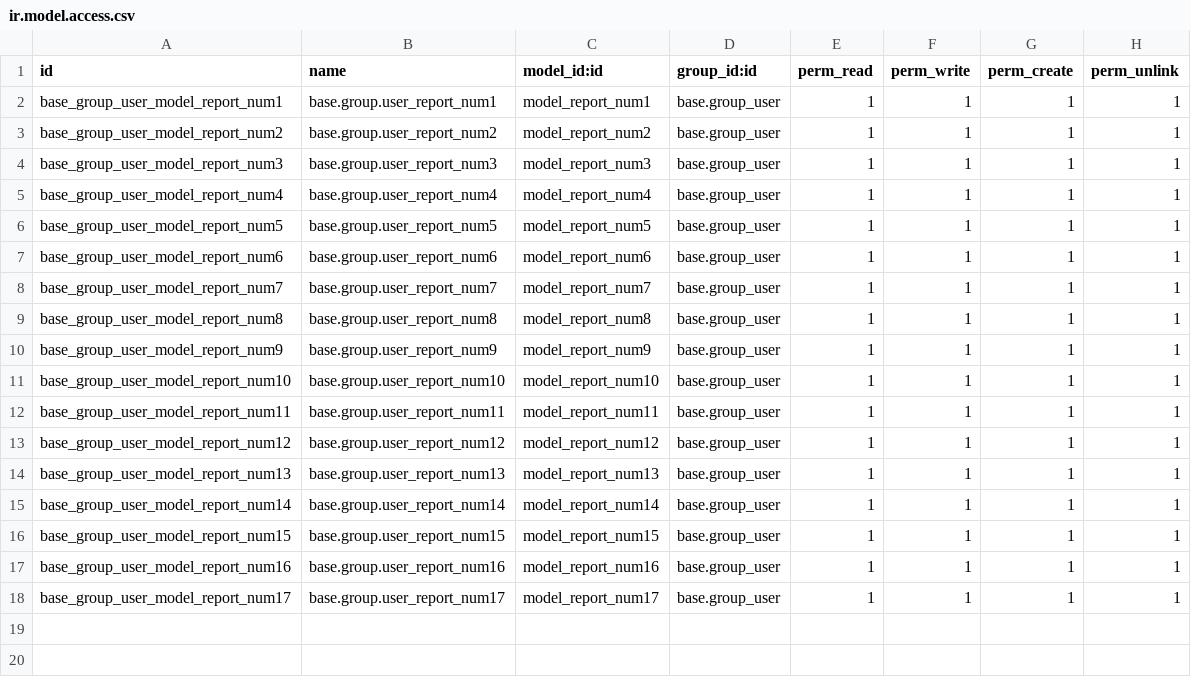
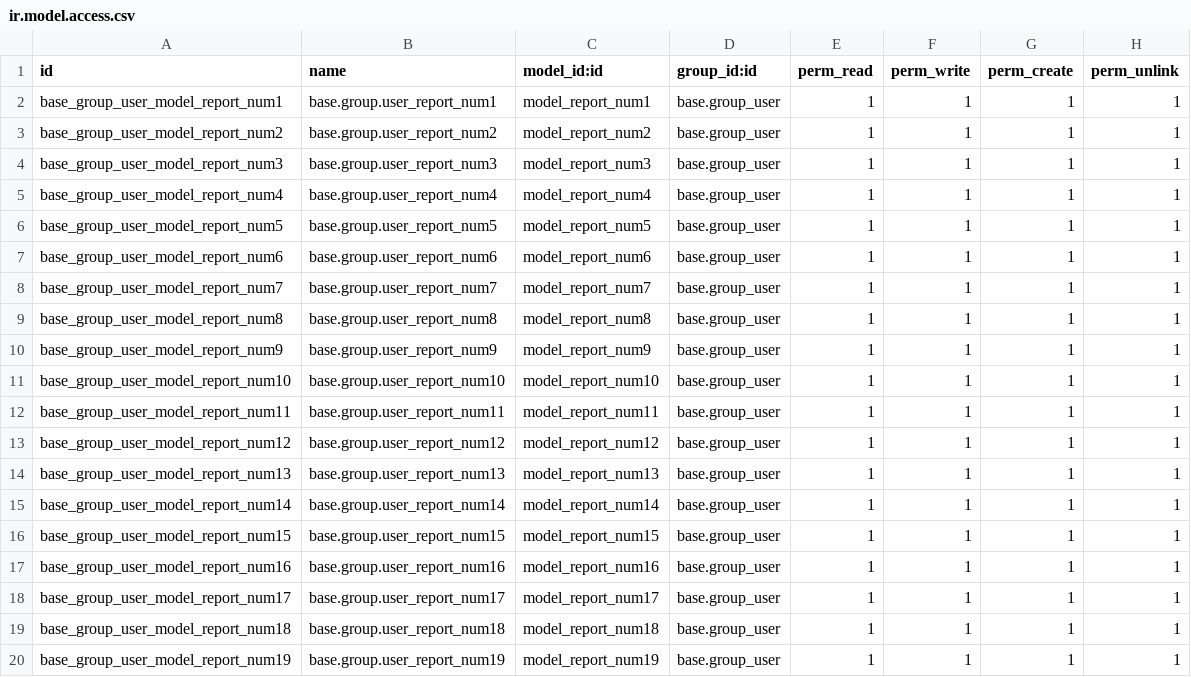
Before and after one commit to Onnet-Consulting/forlife, a CSV file: addons/custom/forlife_report/security/ir.model.access.csv, drawn as a sheet.

Commit message:
[FIX] forlife_report: Purchase Request Detail Report, Stock Transfer Request Report

```diff
--- a/addons/custom/forlife_report/security/ir.model.access.csv
+++ b/addons/custom/forlife_report/security/ir.model.access.csv
@@ -18 +18,3 @@ base_group_user_model_report_num16,base.group.user_report_num16,model_report_num
 base_group_user_model_report_num17,base.group.user_report_num17,model_report_num17,base.group_user,1,1,1,1
+base_group_user_model_report_num18,base.group.user_report_num18,model_report_num18,base.group_user,1,1,1,1
+base_group_user_model_report_num19,base.group.user_report_num19,model_report_num19,base.group_user,1,1,1,1
```
Also changed, not shown: 11 other files.
